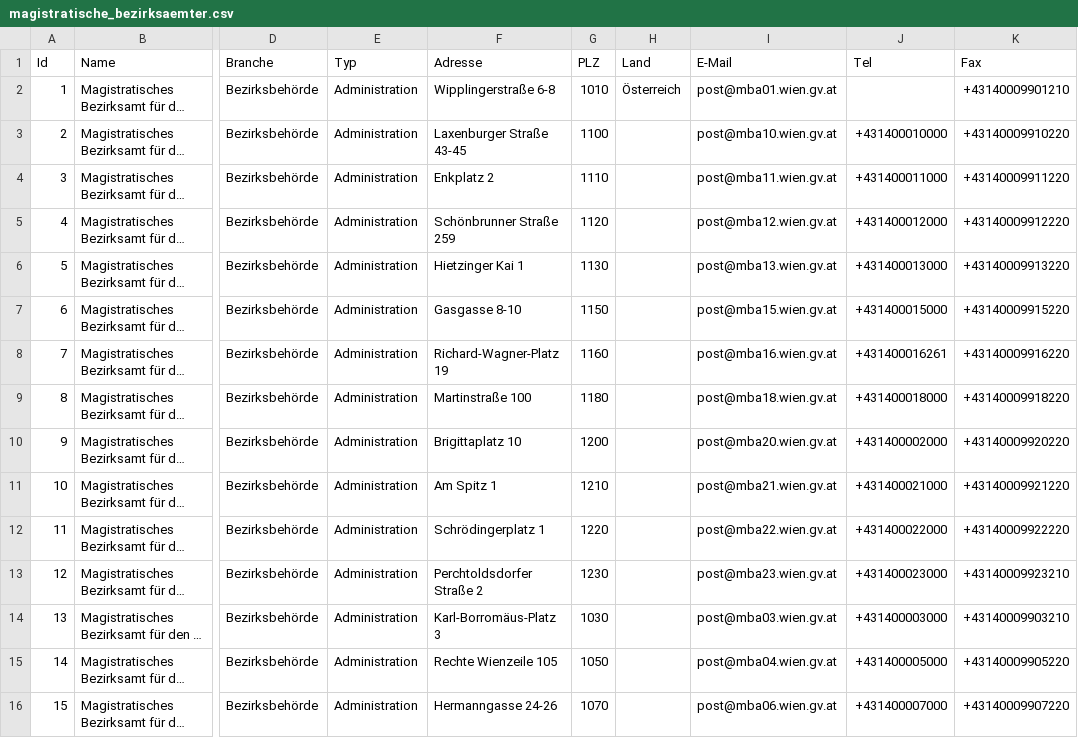
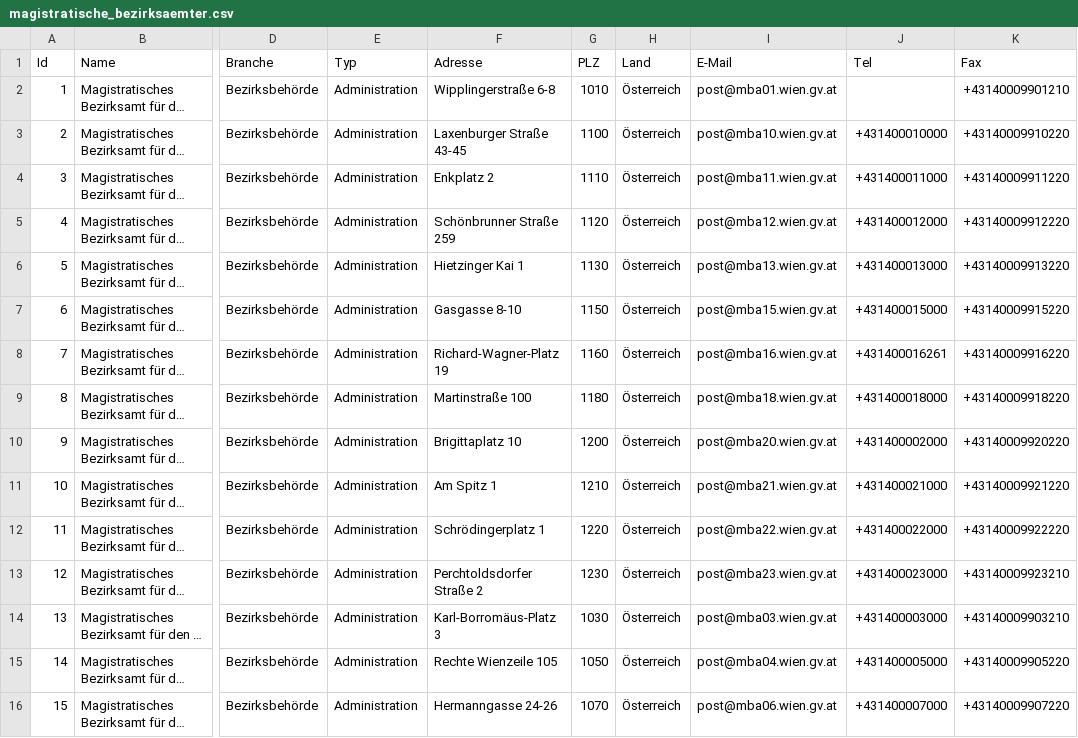
Before and after one commit to cyber-perikarp/auskunftsbegehren_at_adressen, a CSV file: wien/magistratische_bezirksaemter.csv, drawn as a sheet; only a part is shown, gaps mark what is left out; long unchanged cells end in …; the diff names each change by its address in the sheet, - before the commit and + after, or states it on an @@ line.

```diff
--- a/wien/magistratische_bezirksaemter.csv
+++ b/wien/magistratische_bezirksaemter.csv
-H3:H16 (Land): (empty)
+H3:H16 (Land): Österreich
```
Also changed, not shown: bund/bundesbehoerden.csv, bund/staatsnahe_staatseigene_unternehmen.csv, 5 other files.
